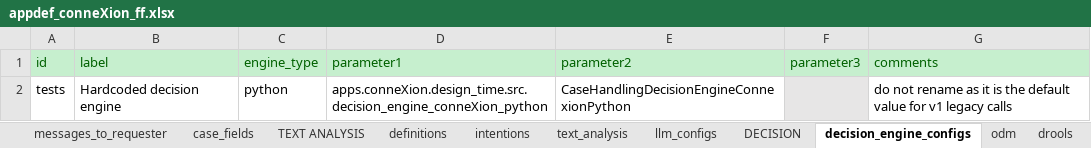
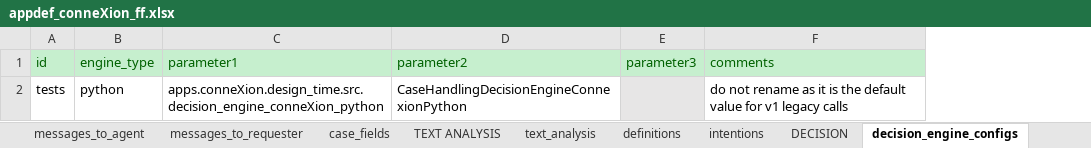
Before and after one commit to athena-ceo/trusted-service, an Excel workbook: apps/conneXion/design_time/appdef_conneXion_ff.xlsx, sheet decision_engine_configs, drawn as a sheet; values as stored, in another font and other column widths than the file's, no borders; the diff names each change by its address in the sheet, - before the commit and + after, or states it on an @@ line.

Commit message:
LLM Config

```diff
--- a/apps/conneXion/design_time/appdef_conneXion_ff.xlsx (sheet decision_engine_configs)
+++ b/apps/conneXion/design_time/appdef_conneXion_ff.xlsx (sheet decision_engine_configs)
-sheet tab: llm_configs
-sheet tab: odm
-sheet tab: drools
@@ sheet tab order changed: messages_to_agent | messages_to_requester | case_fields | TEXT ANALYSIS | text_analysis | definitions | intentions | DECISION | decision_engine_configs @@
-column B (label), row 2: Hardcoded decision engine
```
Also changed, not shown: sheet text_analysis, sheet app, sheet case_fields, apps/delphes/design_time/appdef_delphes_ff.xlsx, 25 other files.
